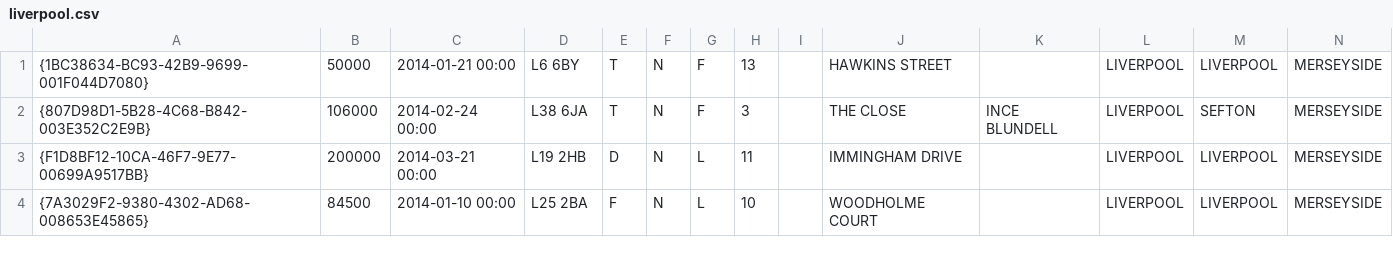
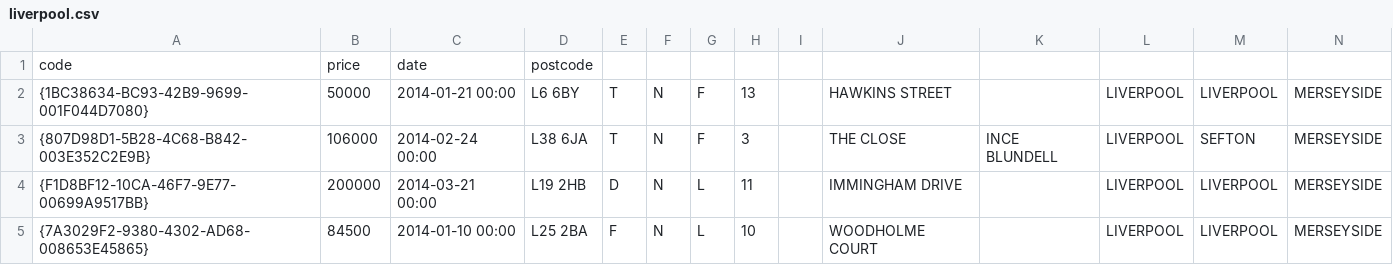
Before and after one commit to PyPool/may2014_data_samples, a CSV file: liverpool.csv, drawn as a sheet; only a part is shown; rows hold the shown columns only; the diff names each change by its address in the sheet, - before the commit and + after, or states it on an @@ line.

```diff
--- a/liverpool.csv
+++ b/liverpool.csv
+row 1: code | price | date | postcode
```
Also changed, not shown: manchester.csv.
